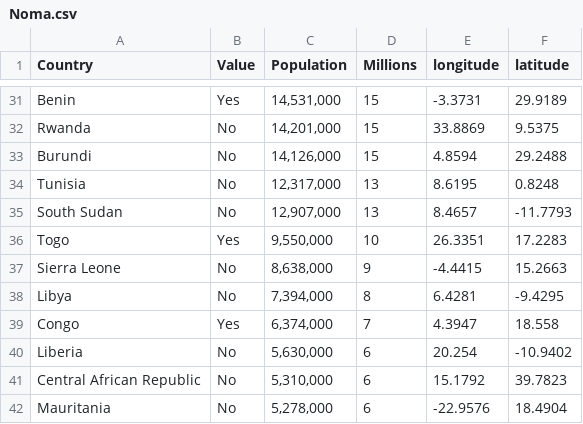
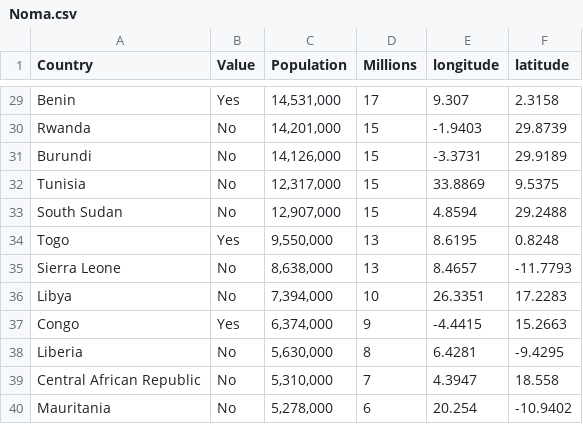
Before and after one commit to afia-farzana167/Code, a CSV file: Data/Noma.csv, drawn as a sheet; only a part is shown, gaps mark what is left out; addresses are those after the commit; the diff covers the shown part only; the diff names each change by its address in the sheet, - before the commit and + after, or states it on an @@ line.

```diff
--- a/Data/Noma.csv
+++ b/Data/Noma.csv
-D29 (Millions): 15
+D29 (Millions): 17
-E29 (longitude): -3.3731
+E29 (longitude): 9.307
-F29 (latitude): 29.9189
+F29 (latitude): 2.3158
-E30 (longitude): 33.8869
+E30 (longitude): -1.9403
-F30 (latitude): 9.5375
+F30 (latitude): 29.8739
-E31 (longitude): 4.8594
+E31 (longitude): -3.3731
-F31 (latitude): 29.2488
+F31 (latitude): 29.9189
-D32:D33 (Millions): 13
+D32:D33 (Millions): 15
-E32 (longitude): 8.6195
+E32 (longitude): 33.8869
-F32 (latitude): 0.8248
+F32 (latitude): 9.5375
-E33 (longitude): 8.4657
+E33 (longitude): 4.8594
-F33 (latitude): -11.7793
+F33 (latitude): 29.2488
-D34 (Millions): 10
+D34 (Millions): 13
-E34 (longitude): 26.3351
+E34 (longitude): 8.6195
-F34 (latitude): 17.2283
+F34 (latitude): 0.8248
-D35 (Millions): 9
+D35 (Millions): 13
-E35 (longitude): -4.4415
+E35 (longitude): 8.4657
-F35 (latitude): 15.2663
+F35 (latitude): -11.7793
-D36 (Millions): 8
+D36 (Millions): 10
-E36 (longitude): 6.4281
+E36 (longitude): 26.3351
-F36 (latitude): -9.4295
+F36 (latitude): 17.2283
-D37 (Millions): 7
+D37 (Millions): 9
-E37 (longitude): 4.3947
+E37 (longitude): -4.4415
-F37 (latitude): 18.558
+F37 (latitude): 15.2663
-D38 (Millions): 6
+D38 (Millions): 8
-E38 (longitude): 20.254
+E38 (longitude): 6.4281
-F38 (latitude): -10.9402
+F38 (latitude): -9.4295
-D39 (Millions): 6
+D39 (Millions): 7
-E39 (longitude): 15.1792
+E39 (longitude): 4.3947
-F39 (latitude): 39.7823
+F39 (latitude): 18.558
-E40 (longitude): -22.9576
+E40 (longitude): 20.254
-F40 (latitude): 18.4904
+F40 (latitude): -10.9402
```
Also changed, not shown: 1 added row, 2 removed rows and 79 edited cells elsewhere in this file.
